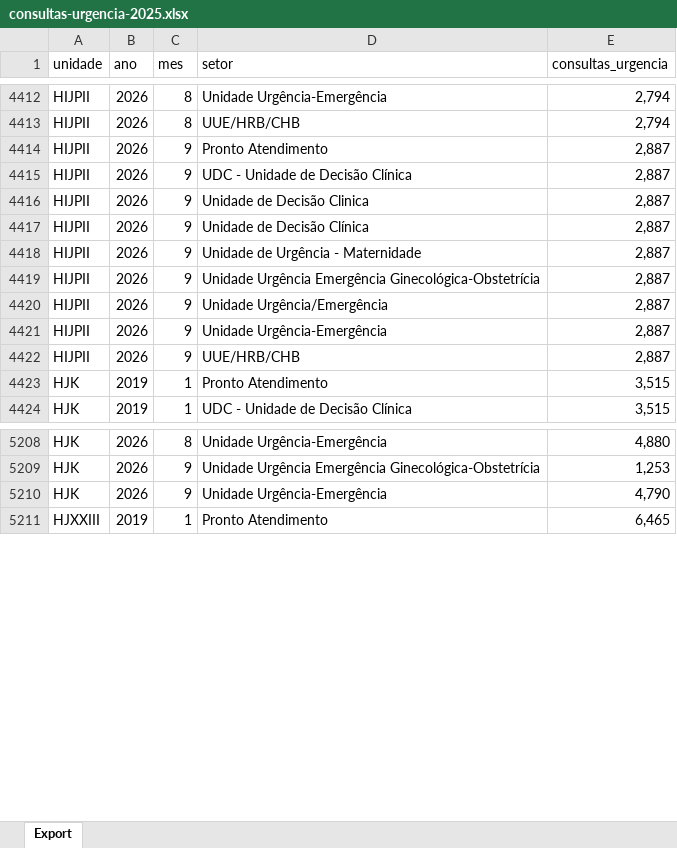
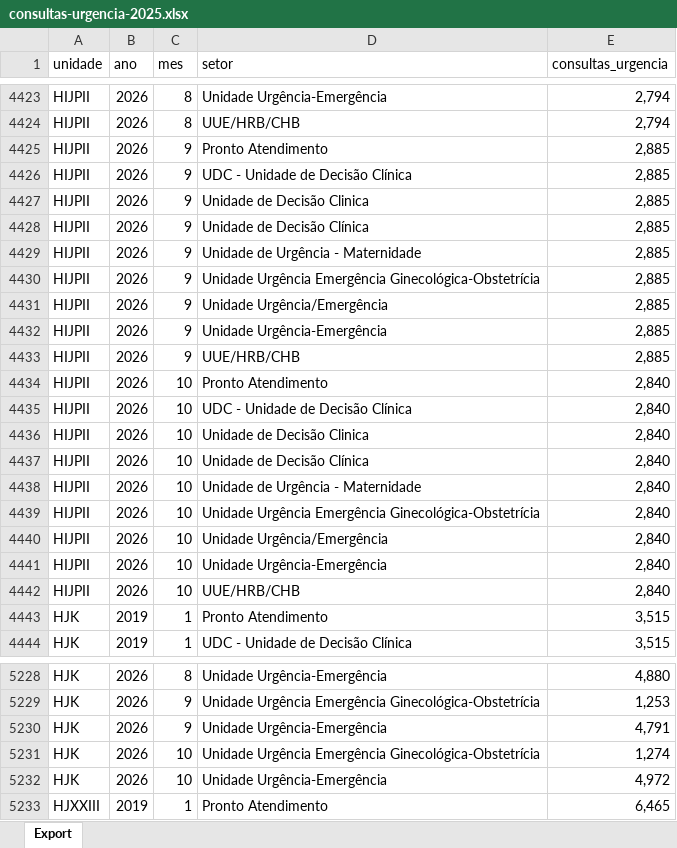
Before and after one commit to transparencia-mg/fhemig_consultas-de-urgencia, an Excel workbook: upload/consultas-urgencia-2025.xlsx, sheet Export, drawn as a sheet; only a part is shown, gaps mark what is left out; values as stored, in another font and other column widths than the file's, no borders; addresses are those after the commit; the diff covers the shown part only; the diff names each change by its address in the sheet, - before the commit and + after, or states it on an @@ line.

Commit message:
Carregando dados de outubro/2026

```diff
--- a/upload/consultas-urgencia-2025.xlsx (sheet Export)
+++ b/upload/consultas-urgencia-2025.xlsx (sheet Export)
-E4425:E4433 (consultas_urgencia): 2,887
+E4425:E4433 (consultas_urgencia): 2,885
+row 4434: HIJPII | 2026 | 10 | Pronto Atendimento | 2,840
+row 4435: HIJPII | 2026 | 10 | UDC - Unidade de Decisão Clínica | 2,840
+row 4436: HIJPII | 2026 | 10 | Unidade de Decisão Clinica | 2,840
+row 4437: HIJPII | 2026 | 10 | Unidade de Decisão Clínica | 2,840
+row 4438: HIJPII | 2026 | 10 | Unidade de Urgência - Maternidade | 2,840
+row 4439: HIJPII | 2026 | 10 | Unidade Urgência Emergência Ginecológica-Obstetrícia | 2,840
+row 4440: HIJPII | 2026 | 10 | Unidade Urgência/Emergência | 2,840
+row 4441: HIJPII | 2026 | 10 | Unidade Urgência-Emergência | 2,840
+row 4442: HIJPII | 2026 | 10 | UUE/HRB/CHB | 2,840
-E5230 (consultas_urgencia): 4,790
+E5230 (consultas_urgencia): 4,791
+row 5231: HJK | 2026 | 10 | Unidade Urgência Emergência Ginecológica-Obstetrícia | 1,274
+row 5232: HJK | 2026 | 10 | Unidade Urgência-Emergência | 4,972
```
Also changed, not shown: 26 added rows and 13 edited cells elsewhere in this sheet.
